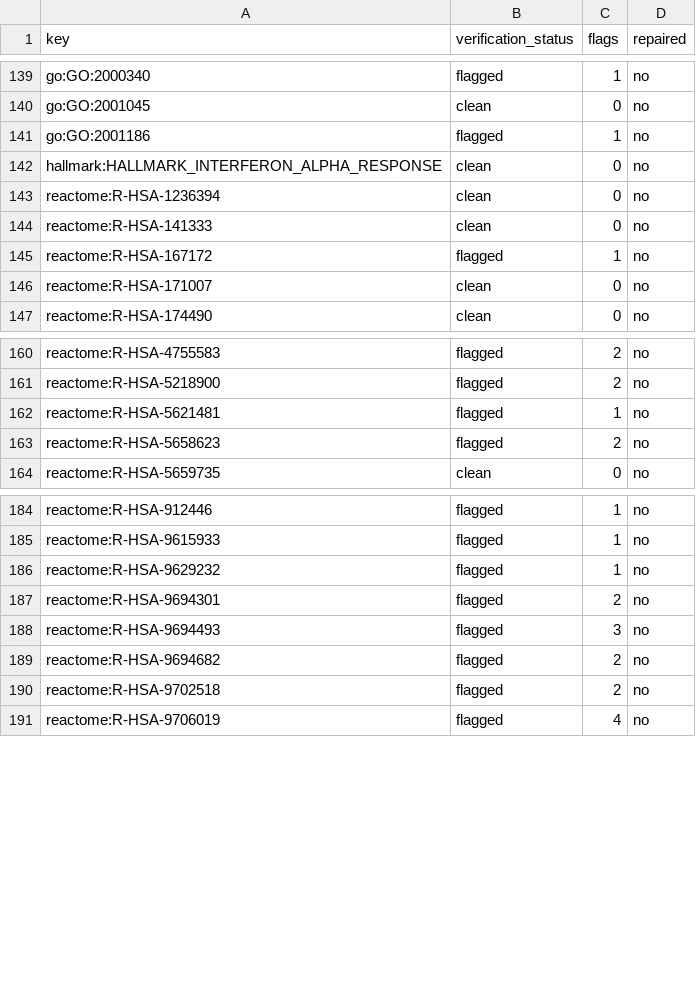
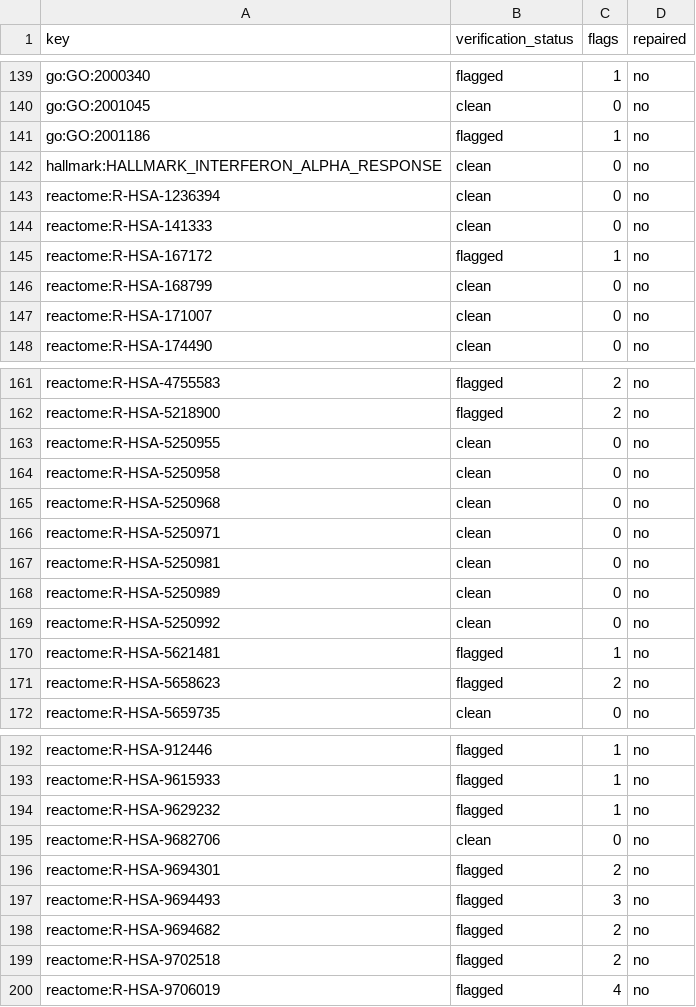
Before and after one commit to AviyahP/thema, a TSV file: data/pathway_verification.tsv, drawn as a sheet; only a part is shown, gaps mark what is left out.

Commit message:
Descriptions: mark excluded pathways, correct provenance, add v4-alt
The 47 zero-gene pathways' rows become status=out_of_universe -- distinct from
superseded, which asserts a newer generation exists. restamp() previously rewrote
every status unconditionally and would have resurrected them at the next promotion;
now exempted and pinned by a test. 48 rows had provenance corrected to
PROVENANCE_NO_GENES.

The 13 toxin and SARS-CoV-1 pathways the v4 batch refused are added as
prompt_version=v4-alt, model=gpt-5-6-thinking per row, and promoted to current so
the table describes every pathway in the universe. They were obtained through the
ChatGPT web app, one fresh temporary chat each, one reply taken, no regeneration.
The user blocks are byte-identical to the v4 requests; the system prompt was
re-flowed from hard-wrapped to one line per paragraph, so it is not the same byte
sequence the API received, and no JSON schema or max_tokens applied. botA and botB
were re-run after an earlier flattened rendering, those answers discarded.

verify-v1 on these 13: 0 flags on 9 checked, 4 refused by the verifier. Not quotable
as a rate. The v4 generation was never verified row by row either.

verify_descriptions.py gains --generation so a non-current generation can be checked
at all.

```diff
--- a/data/pathway_verification.tsv
+++ b/data/pathway_verification.tsv
@@ -145,2 +145,3 @@ reactome:R-HSA-141333	clean	0	no
 reactome:R-HSA-167172	flagged	1	no
+reactome:R-HSA-168799	clean	0	no
 reactome:R-HSA-171007	clean	0	no
@@ -161,2 +162,9 @@ reactome:R-HSA-4755583	flagged	2	no
 reactome:R-HSA-5218900	flagged	2	no
+reactome:R-HSA-5250955	clean	0	no
+reactome:R-HSA-5250958	clean	0	no
+reactome:R-HSA-5250968	clean	0	no
+reactome:R-HSA-5250971	clean	0	no
+reactome:R-HSA-5250981	clean	0	no
+reactome:R-HSA-5250989	clean	0	no
+reactome:R-HSA-5250992	clean	0	no
 reactome:R-HSA-5621481	flagged	1	no
@@ -186,2 +194,3 @@ reactome:R-HSA-9615933	flagged	1	no
 reactome:R-HSA-9629232	flagged	1	no
+reactome:R-HSA-9682706	clean	0	no
 reactome:R-HSA-9694301	flagged	2	no
```
Also changed, not shown: data/pathway_verification_summary.tsv, 4 other files.
